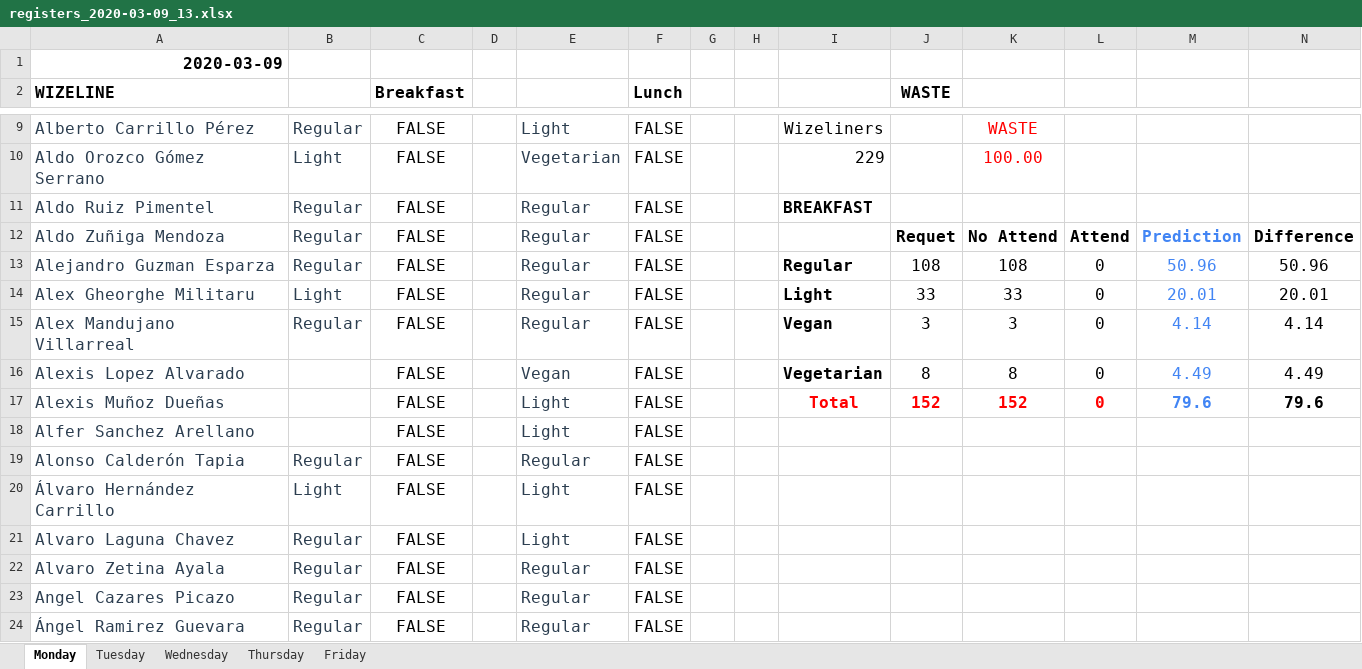
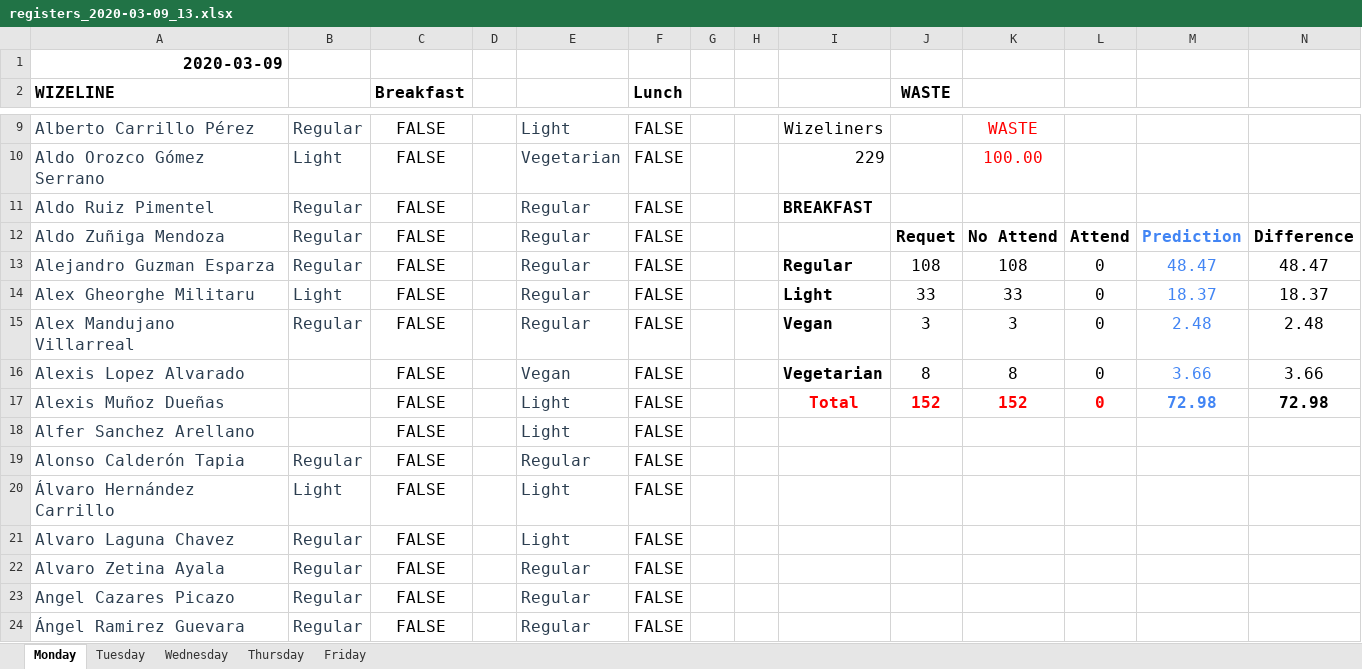
Before and after one commit to kautilya-raj/Food-Waste-Prediction, an Excel workbook: test_sample_data/true/registers_2020-03-09_13.xlsx, sheet Monday, drawn as a sheet; only a part is shown, gaps mark what is left out; values as stored, in another font and other column widths than the file's, no borders; the diff names each change by its address in the sheet, - before the commit and + after, or states it on an @@ line.

```diff
--- a/test_sample_data/true/registers_2020-03-09_13.xlsx (sheet Monday)
+++ b/test_sample_data/true/registers_2020-03-09_13.xlsx (sheet Monday)
-M13: 50.96
+M13: 48.47
-N13: 50.96
+N13: 48.47
-M14: 20.01
+M14: 18.37
-N14: 20.01
+N14: 18.37
-M15: 4.14
+M15: 2.48
-N15: 4.14
+N15: 2.48
-M16: 4.49
+M16: 3.66
-N16: 4.49
+N16: 3.66
-M17: 79.6
+M17: 72.98
-N17: 79.6
+N17: 72.98
```
Also changed, not shown: sheet Friday, sheet Thursday, sheet Wednesday, sheet Tuesday, 16 other files.
